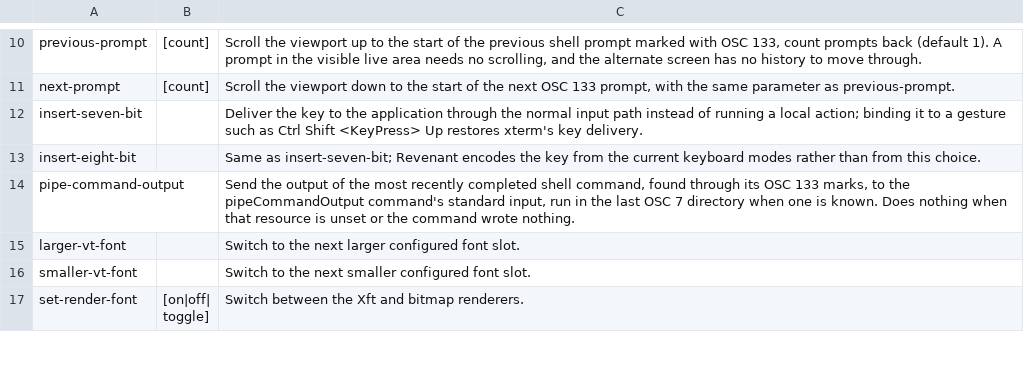
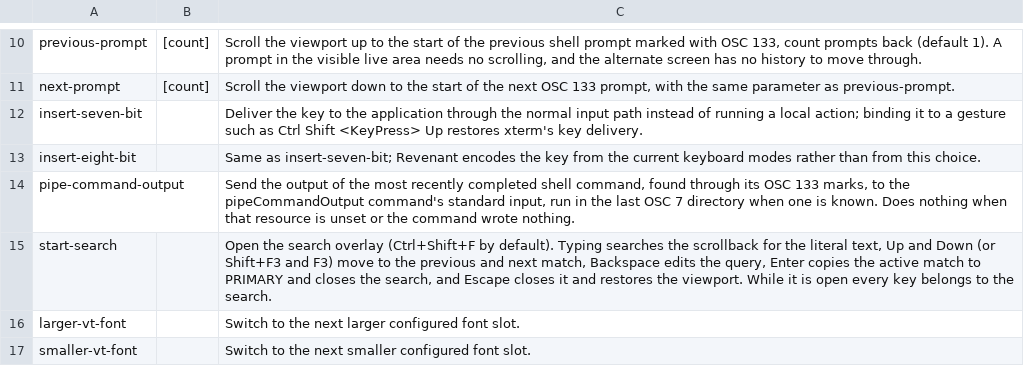
Before and after one commit to toppk/revenant, a TSV file: compat/manual-actions.tsv, drawn as a sheet; only a part is shown, gaps mark what is left out; the shorter side is filled out with more unchanged rows.

Commit message:
feat: add interactive scrollback search

```diff
--- a/compat/manual-actions.tsv
+++ b/compat/manual-actions.tsv
@@ -14,2 +14,3 @@ insert-eight-bit		Same as insert-seven-bit; Revenant encodes the key from the cu
 pipe-command-output		Send the output of the most recently completed shell command, found through its OSC 133 marks, to the pipeCommandOutput command's standard input, run in the last OSC 7 directory when one is known. Does nothing when that resource is unset or the command wrote nothing.
+start-search		Open the search overlay (Ctrl+Shift+F by default). Typing searches the scrollback for the literal text, Up and Down (or Shift+F3 and F3) move to the previous and next match, Backspace edits the query, Enter copies the active match to PRIMARY and closes the search, and Escape closes it and restores the viewport. While it is open every key belongs to the search.
 larger-vt-font		Switch to the next larger configured font slot.
```
Also changed, not shown: 23 other files.
